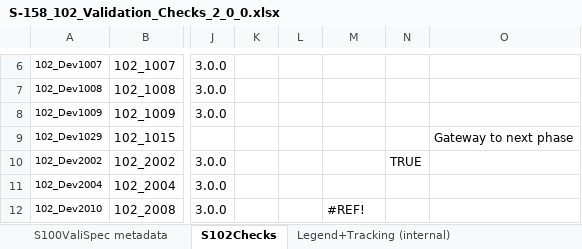
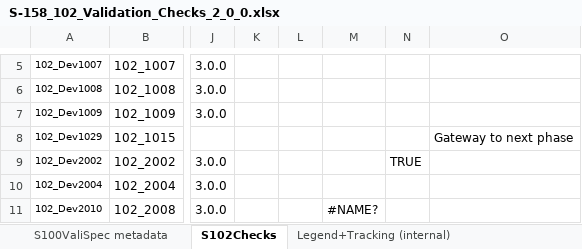
Before and after one commit to iho-ohi/S-102-Product-Specification, an Excel workbook: sources_S158/2.0.0/S-158_102_Validation_Checks_2_0_0.xlsx, sheet S102Checks, drawn as a sheet; only a part is shown, gaps mark what is left out; values as stored, in another font and other column widths than the file's, no borders; table styles not drawn; addresses are those after the commit; the diff covers the shown part only; the diff names each change by its address in the sheet, - before the commit and + after, or states it on an @@ line.

Commit message:
#191 - As agreed during PT28, check 102_1003 was removed

```diff
--- a/sources_S158/2.0.0/S-158_102_Validation_Checks_2_0_0.xlsx (sheet S102Checks)
+++ b/sources_S158/2.0.0/S-158_102_Validation_Checks_2_0_0.xlsx (sheet S102Checks)
-M11: #REF!
+M11: #NAME?
```
Also changed, not shown: 1 removed row and 1 edited cell elsewhere in this sheet.
